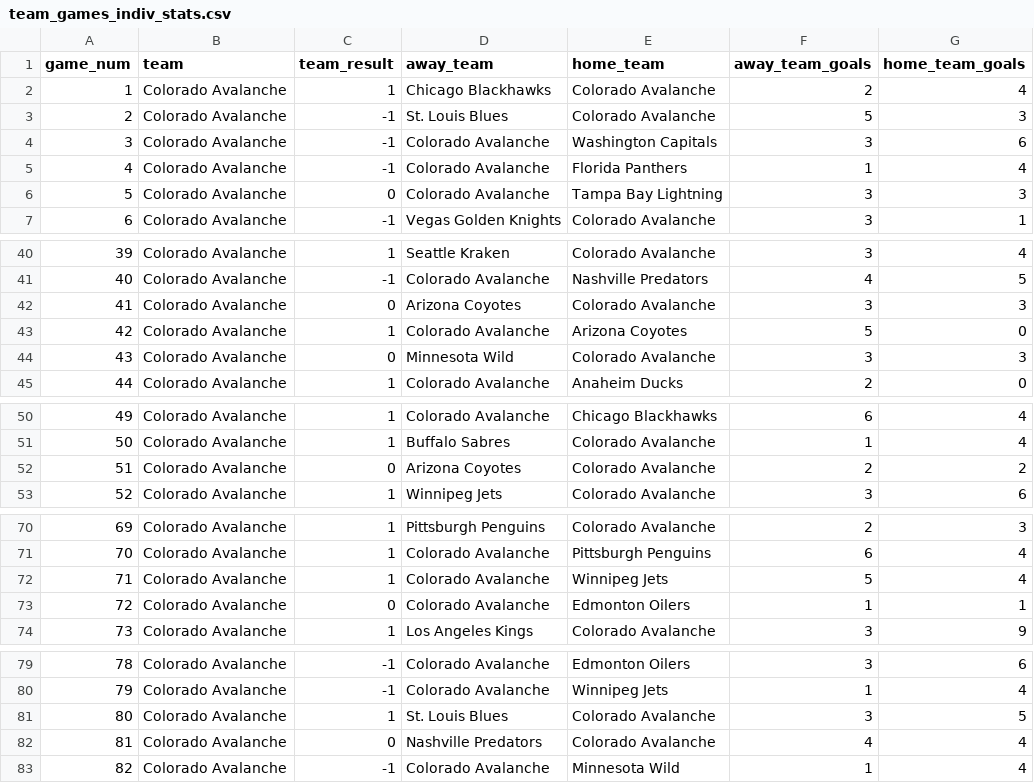
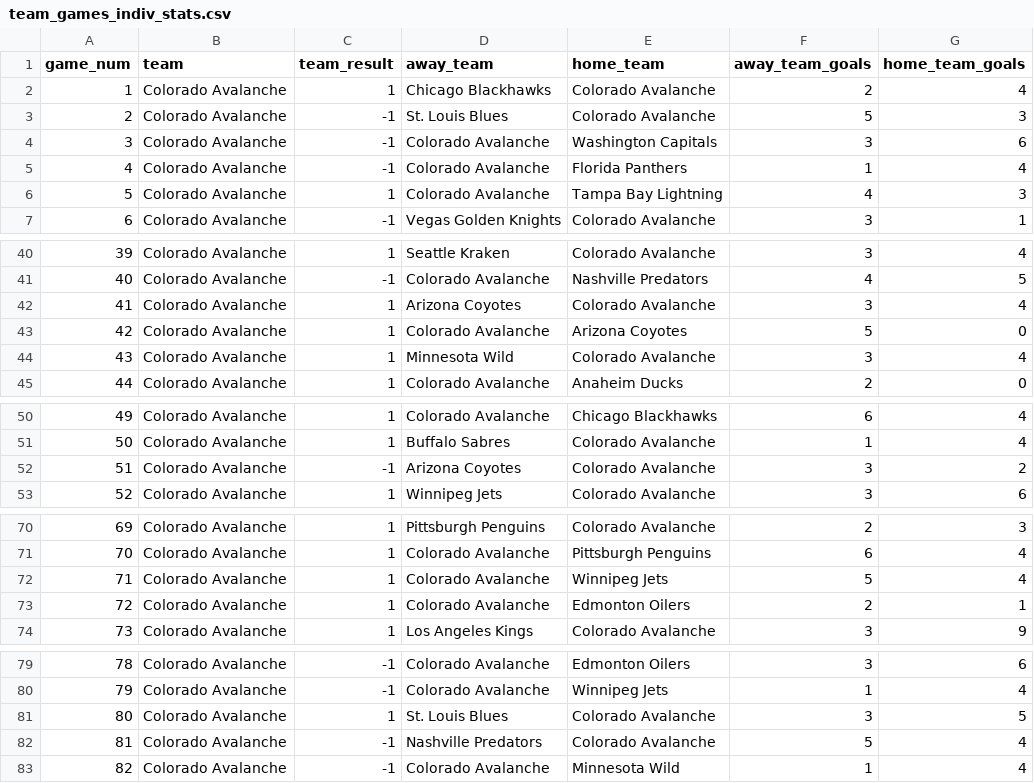
Before and after one commit to davidyxwu/CAPP30239_FA22, a CSV file: data/team_games_indiv_stats.csv, drawn as a sheet; only a part is shown, gaps mark what is left out.

Commit message:
shootout

```diff
--- a/data/team_games_indiv_stats.csv
+++ b/data/team_games_indiv_stats.csv
@@ -5,3 +5,3 @@ game_num,team,team_result,away_team,home_team,away_team_goals,home_team_goals
 4,Colorado Avalanche,-1,Colorado Avalanche,Florida Panthers,1,4
-5,Colorado Avalanche,0,Colorado Avalanche,Tampa Bay Lightning,3,3
+5,Colorado Avalanche,1,Colorado Avalanche,Tampa Bay Lightning,4,3
 6,Colorado Avalanche,-1,Vegas Golden Knights,Colorado Avalanche,3,1
@@ -41,5 +41,5 @@ game_num,team,team_result,away_team,home_team,away_team_goals,home_team_goals
 40,Colorado Avalanche,-1,Colorado Avalanche,Nashville Predators,4,5
-41,Colorado Avalanche,0,Arizona Coyotes,Colorado Avalanche,3,3
+41,Colorado Avalanche,1,Arizona Coyotes,Colorado Avalanche,3,4
 42,Colorado Avalanche,1,Colorado Avalanche,Arizona Coyotes,5,0
-43,Colorado Avalanche,0,Minnesota Wild,Colorado Avalanche,3,3
+43,Colorado Avalanche,1,Minnesota Wild,Colorado Avalanche,3,4
 44,Colorado Avalanche,1,Colorado Avalanche,Anaheim Ducks,2,0
@@ -51,3 +51,3 @@ game_num,team,team_result,away_team,home_team,away_team_goals,home_team_goals
 50,Colorado Avalanche,1,Buffalo Sabres,Colorado Avalanche,1,4
-51,Colorado Avalanche,0,Arizona Coyotes,Colorado Avalanche,2,2
+51,Colorado Avalanche,-1,Arizona Coyotes,Colorado Avalanche,3,2
 52,Colorado Avalanche,1,Winnipeg Jets,Colorado Avalanche,3,6
@@ -72,3 +72,3 @@ game_num,team,team_result,away_team,home_team,away_team_goals,home_team_goals
 71,Colorado Avalanche,1,Colorado Avalanche,Winnipeg Jets,5,4
-72,Colorado Avalanche,0,Colorado Avalanche,Edmonton Oilers,1,1
+72,Colorado Avalanche,1,Colorado Avalanche,Edmonton Oilers,2,1
 73,Colorado Avalanche,1,Los Angeles Kings,Colorado Avalanche,3,9
@@ -81,3 +81,3 @@ game_num,team,team_result,away_team,home_team,away_team_goals,home_team_goals
 80,Colorado Avalanche,1,St. Louis Blues,Colorado Avalanche,3,5
-81,Colorado Avalanche,0,Nashville Predators,Colorado Avalanche,4,4
+81,Colorado Avalanche,-1,Nashville Predators,Colorado Avalanche,5,4
 82,Colorado Avalanche,-1,Colorado Avalanche,Minnesota Wild,1,4
```
